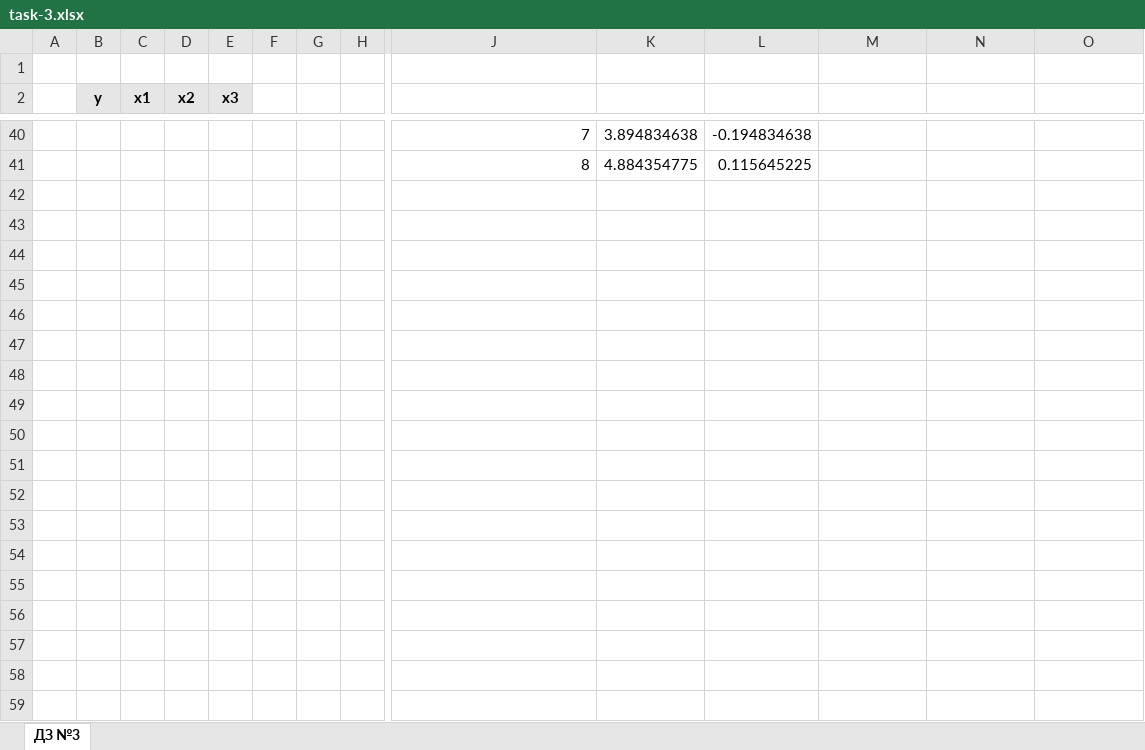
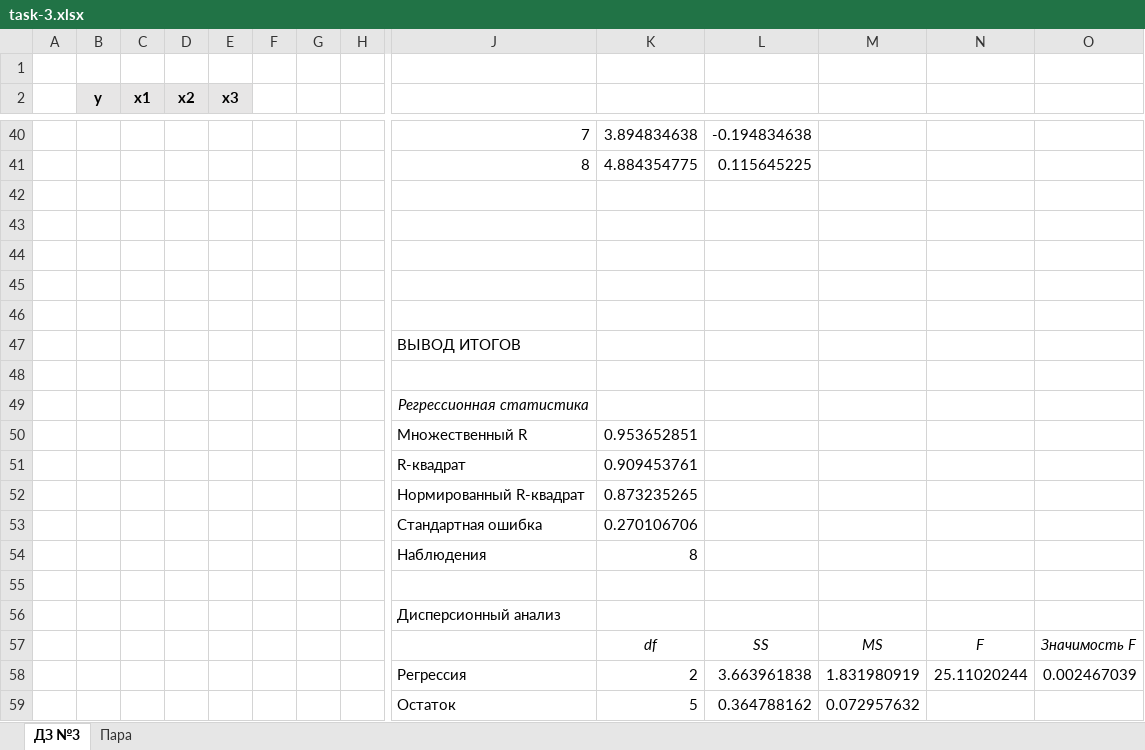
Before and after one commit to endygamedev/university, an Excel workbook: 3-course-6-semester/econometrics/task-3/task-3.xlsx, sheet ДЗ №3, drawn as a sheet; only a part is shown, gaps mark what is left out; values as stored, in another font and other column widths than the file's, no borders; charts and pictures not drawn; rows hold the shown columns only; the diff covers the shown part only; the diff names each change by its address in the sheet, - before the commit and + after, or states it on an @@ line.

Commit message:
Edit `task-3` in `econometrics`

```diff
--- a/3-course-6-semester/econometrics/task-3/task-3.xlsx (sheet ДЗ №3)
+++ b/3-course-6-semester/econometrics/task-3/task-3.xlsx (sheet ДЗ №3)
+sheet tab: Пара
+row 42: (empty)
+row 43: (empty)
+row 44: (empty)
+row 45: (empty)
+row 46: (empty)
+row 47:  |  |  |  |  |  |  |  | ВЫВОД ИТОГОВ
+row 48: (empty)
+row 49:  |  |  |  |  |  |  |  | Регрессионная статистика
+row 50:  |  |  |  |  |  |  |  | Множественный R | 0.953652851
+row 51:  |  |  |  |  |  |  |  | R-квадрат | 0.909453761
+row 52:  |  |  |  |  |  |  |  | Нормированный R-квадрат | 0.873235265
+row 53:  |  |  |  |  |  |  |  | Стандартная ошибка | 0.270106706
+row 54:  |  |  |  |  |  |  |  | Наблюдения | 8
+row 55: (empty)
+row 56:  |  |  |  |  |  |  |  | Дисперсионный анализ
+row 57:  |  |  |  |  |  |  |  |  | df | SS | MS | F | Значимость F
+row 58:  |  |  |  |  |  |  |  | Регрессия | 2 | 3.663961838 | 1.831980919 | 25.11020244 | 0.002467039
+row 59:  |  |  |  |  |  |  |  | Остаток | 5 | 0.364788162 | 0.072957632
```
Also changed, not shown: 45 added rows and cell formats elsewhere in this sheet, charts or pictures.
